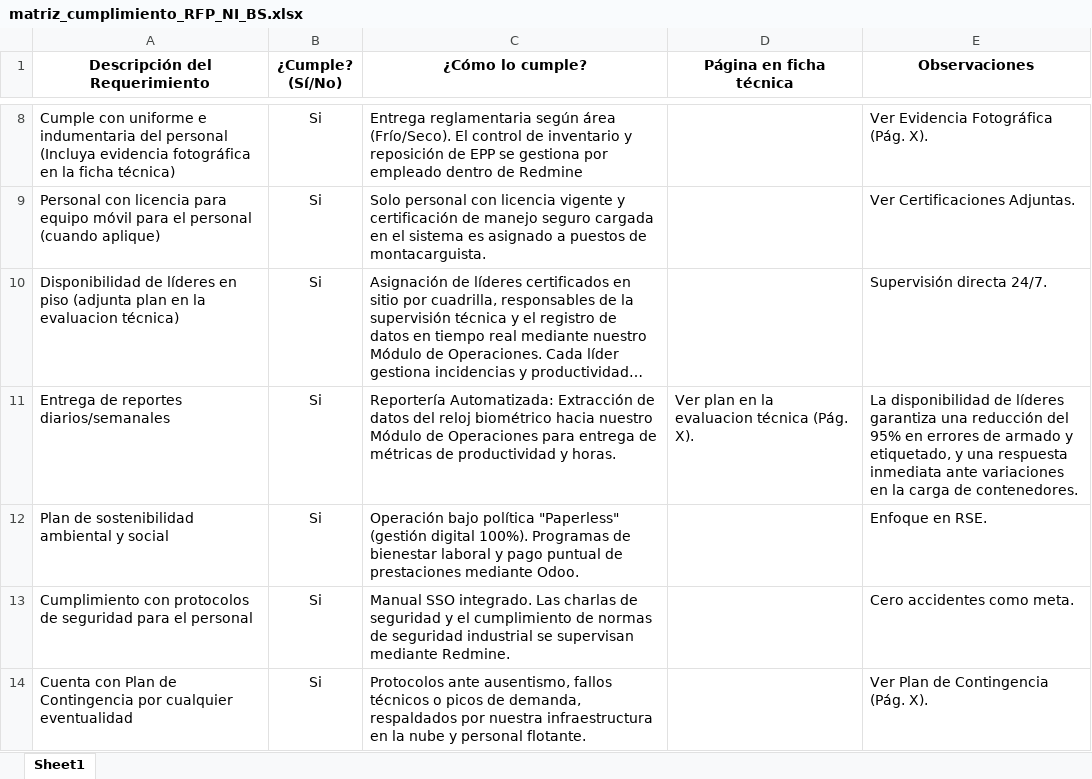
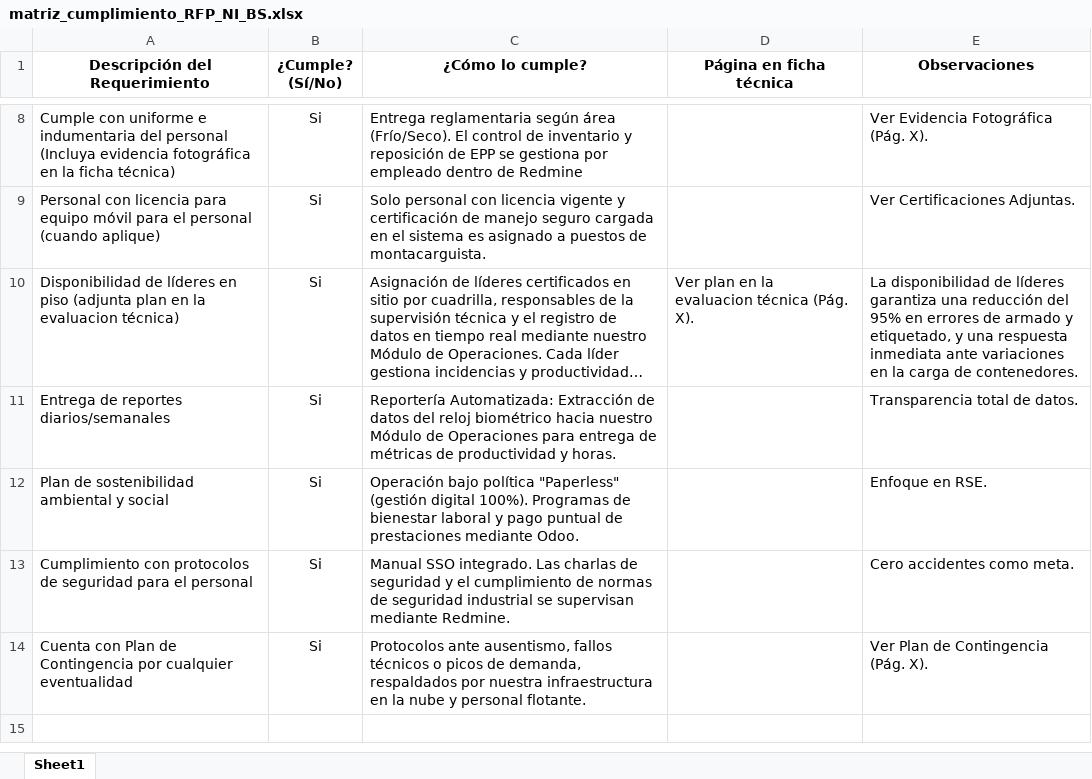
Before and after one commit to hebertq/calculos-bs, an Excel workbook: matriz_cumplimiento_RFP_NI_BS.xlsx, sheet Sheet1, drawn as a sheet; only a part is shown, gaps mark what is left out; long unchanged cells end in …; values as stored, in another font and other column widths than the file's, no borders; charts and pictures not drawn; the diff names each change by its address in the sheet, - before the commit and + after, or states it on an @@ line.

```diff
--- a/matriz_cumplimiento_RFP_NI_BS.xlsx (sheet Sheet1)
+++ b/matriz_cumplimiento_RFP_NI_BS.xlsx (sheet Sheet1)
-D10 (Página en ficha técnica): (empty)
+D10 (Página en ficha técnica): Ver plan en la evaluacion técnica (Pág. X).
-E10 (Observaciones): Supervisión directa 24/7.
+E10 (Observaciones): La disponibilidad de líderes garantiza una reducción del 95% en errores de armado y etiquetado, y una respuesta inmediata ante variaciones en la carga de contenedores.
-D11 (Página en ficha técnica): Ver plan en la evaluacion técnica (Pág. X).
+D11 (Página en ficha técnica): (empty)
-E11 (Observaciones): La disponibilidad de líderes garantiza una reducción del 95% en errores de armado y etiquetado, y una respuesta inmediata ante variaciones en la carga de contenedores.
+E11 (Observaciones): Transparencia total de datos.
```
Also changed, not shown: 1 other file.
